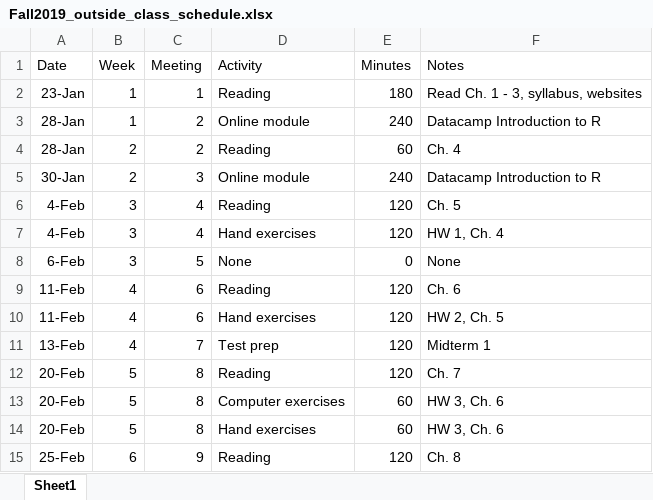
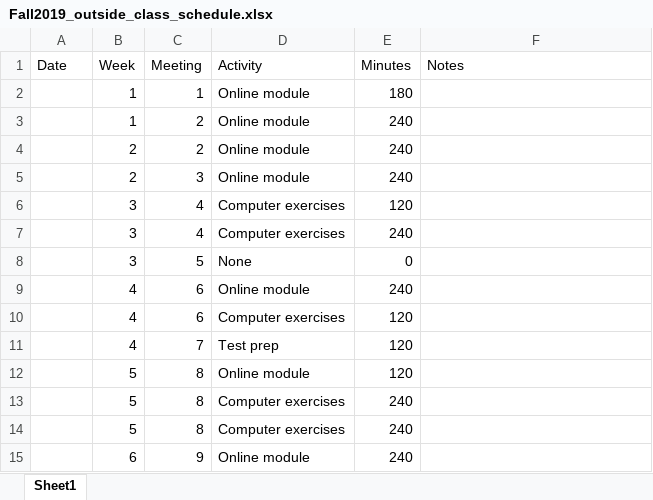
Before and after one commit to grizant/STAT445, an Excel workbook: course_materials/Fall2019_outside_class_schedule.xlsx, sheet Sheet1, drawn as a sheet; only a part is shown; values as stored, in another font and other column widths than the file's, no borders; removed rows and columns are numbered as before the commit, all else as after; the diff covers the shown part only; the diff names each change by its address in the sheet, - before the commit and + after, or states it on an @@ line.

```diff
--- a/course_materials/Fall2019_outside_class_schedule.xlsx (sheet Sheet1)
+++ b/course_materials/Fall2019_outside_class_schedule.xlsx (sheet Sheet1)
-A2 (Date): 23-Jan
+A2 (Date): (empty)
-D2 (Activity): Reading
+D2 (Activity): Online module
-F2 (Notes): Read Ch. 1 - 3, syllabus, websites
+F2 (Notes): (empty)
-A3 (Date): 28-Jan
+A3 (Date): (empty)
-F3 (Notes): Datacamp Introduction to R
+F3 (Notes): (empty)
-row 4: 28-Jan | 2 | 2 | Reading | 60 | Ch. 4
+row 4:  | 2 | 2 | Online module | 240
-A5 (Date): 30-Jan
+A5 (Date): (empty)
-F5 (Notes): Datacamp Introduction to R
+F5 (Notes): (empty)
-row 6: 4-Feb | 3 | 4 | Reading | 120 | Ch. 5
-A6 (Date): 4-Feb
+A6 (Date): (empty)
-D6 (Activity): Hand exercises
+D6 (Activity): Computer exercises
-F6 (Notes): HW 1, Ch. 4
+F6 (Notes): (empty)
+row 7:  | 3 | 4 | Computer exercises | 240
-A8 (Date): 6-Feb
+A8 (Date): (empty)
-F8 (Notes): None
+F8 (Notes): (empty)
-row 9: 11-Feb | 4 | 6 | Reading | 120 | Ch. 6
+row 9:  | 4 | 6 | Online module | 240
-A10 (Date): 11-Feb
+A10 (Date): (empty)
-D10 (Activity): Hand exercises
+D10 (Activity): Computer exercises
-F10 (Notes): HW 2, Ch. 5
+F10 (Notes): (empty)
-A11 (Date): 13-Feb
+A11 (Date): (empty)
-F11 (Notes): Midterm 1
+F11 (Notes): (empty)
-A12:A13 (Date): 20-Feb
+A12:A13 (Date): (empty)
-D12 (Activity): Reading
+D12 (Activity): Online module
-F12 (Notes): Ch. 7
+F12 (Notes): (empty)
-E13 (Minutes): 60
+E13 (Minutes): 240
-F13 (Notes): HW 3, Ch. 6
+F13 (Notes): (empty)
-row 14: 20-Feb | 5 | 8 | Hand exercises | 60 | HW 3, Ch. 6
-row 15: 25-Feb | 6 | 9 | Reading | 120 | Ch. 8
+row 14:  | 5 | 8 | Computer exercises | 240
+row 15:  | 6 | 9 | Online module | 240
```
Also changed, not shown: 14 added rows, 14 removed rows and 40 edited cells elsewhere in this sheet, course_materials/Fall2019_StatComp_course_assessment_plan.xlsx, course_materials/Fall2019_points_time.xlsx, 3 other files.
